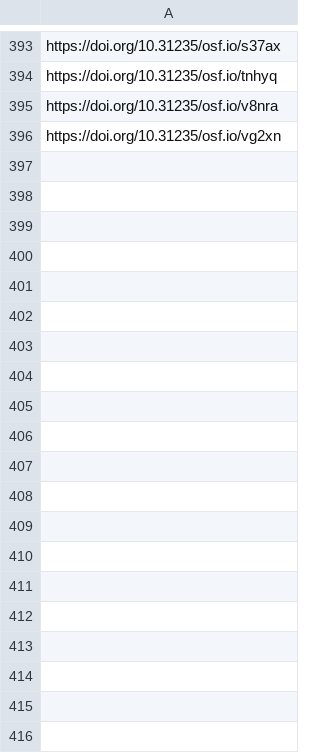
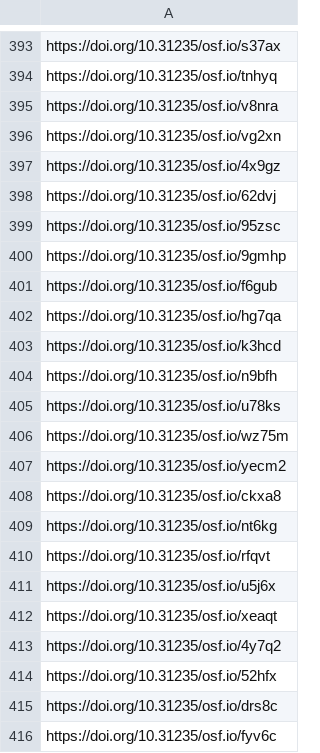
Before and after one commit to sumtxt/picnic_preprints, a CSV file: memory/osf_urls.csv, drawn as a sheet; only a part is shown, gaps mark what is left out; the diff covers the shown part only; the diff names each change by its address in the sheet, - before the commit and + after, or states it on an @@ line.

```diff
--- a/memory/osf_urls.csv
+++ b/memory/osf_urls.csv
+row 397: https://doi.org/10.31235/osf.io/4x9gz
+row 398: https://doi.org/10.31235/osf.io/62dvj
+row 399: https://doi.org/10.31235/osf.io/95zsc
+row 400: https://doi.org/10.31235/osf.io/9gmhp
+row 401: https://doi.org/10.31235/osf.io/f6gub
+row 402: https://doi.org/10.31235/osf.io/hg7qa
+row 403: https://doi.org/10.31235/osf.io/k3hcd
+row 404: https://doi.org/10.31235/osf.io/n9bfh
+row 405: https://doi.org/10.31235/osf.io/u78ks
+row 406: https://doi.org/10.31235/osf.io/wz75m
+row 407: https://doi.org/10.31235/osf.io/yecm2
+row 408: https://doi.org/10.31235/osf.io/ckxa8
+row 409: https://doi.org/10.31235/osf.io/nt6kg
+row 410: https://doi.org/10.31235/osf.io/rfqvt
+row 411: https://doi.org/10.31235/osf.io/u5j6x
+row 412: https://doi.org/10.31235/osf.io/xeaqt
+row 413: https://doi.org/10.31235/osf.io/4y7q2
+row 414: https://doi.org/10.31235/osf.io/52hfx
+row 415: https://doi.org/10.31235/osf.io/drs8c
+row 416: https://doi.org/10.31235/osf.io/fyv6c
```
Also changed, not shown: 27 added rows elsewhere in this file, 1 other file.
